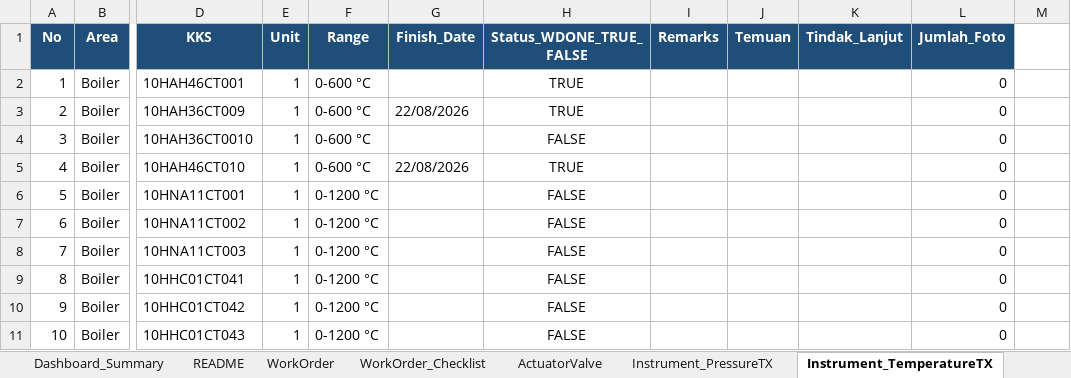
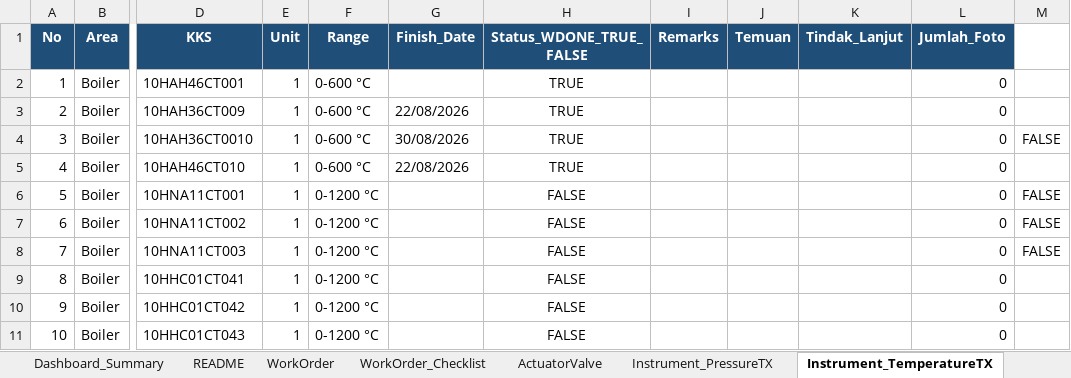
Before and after one commit to farhantandia/msw_eic_om, an Excel workbook: Template_Outage_EIC_Monitoring_unit 1.xlsx, sheet Instrument_TemperatureTX, drawn as a sheet; only a part is shown, gaps mark what is left out; values as stored, in another font and other column widths than the file's, no borders; the diff names each change by its address in the sheet, - before the commit and + after, or states it on an @@ line.

```diff
--- a/Template_Outage_EIC_Monitoring_unit 1.xlsx (sheet Instrument_TemperatureTX)
+++ b/Template_Outage_EIC_Monitoring_unit 1.xlsx (sheet Instrument_TemperatureTX)
-G4 (Finish_Date): (empty)
+G4 (Finish_Date): 30/08/2026
-H4 (Status_WDONE_TRUE_FALSE): FALSE
+H4 (Status_WDONE_TRUE_FALSE): TRUE
-M4: (empty)
+M4: FALSE
-M6:M8: (empty)
+M6:M8: FALSE
```
Also changed, not shown: sheet WorkOrder_Checklist, sheet ActuatorValve, sheet Instrument_PressureTX, sheet WorkOrder, 19 other files.
